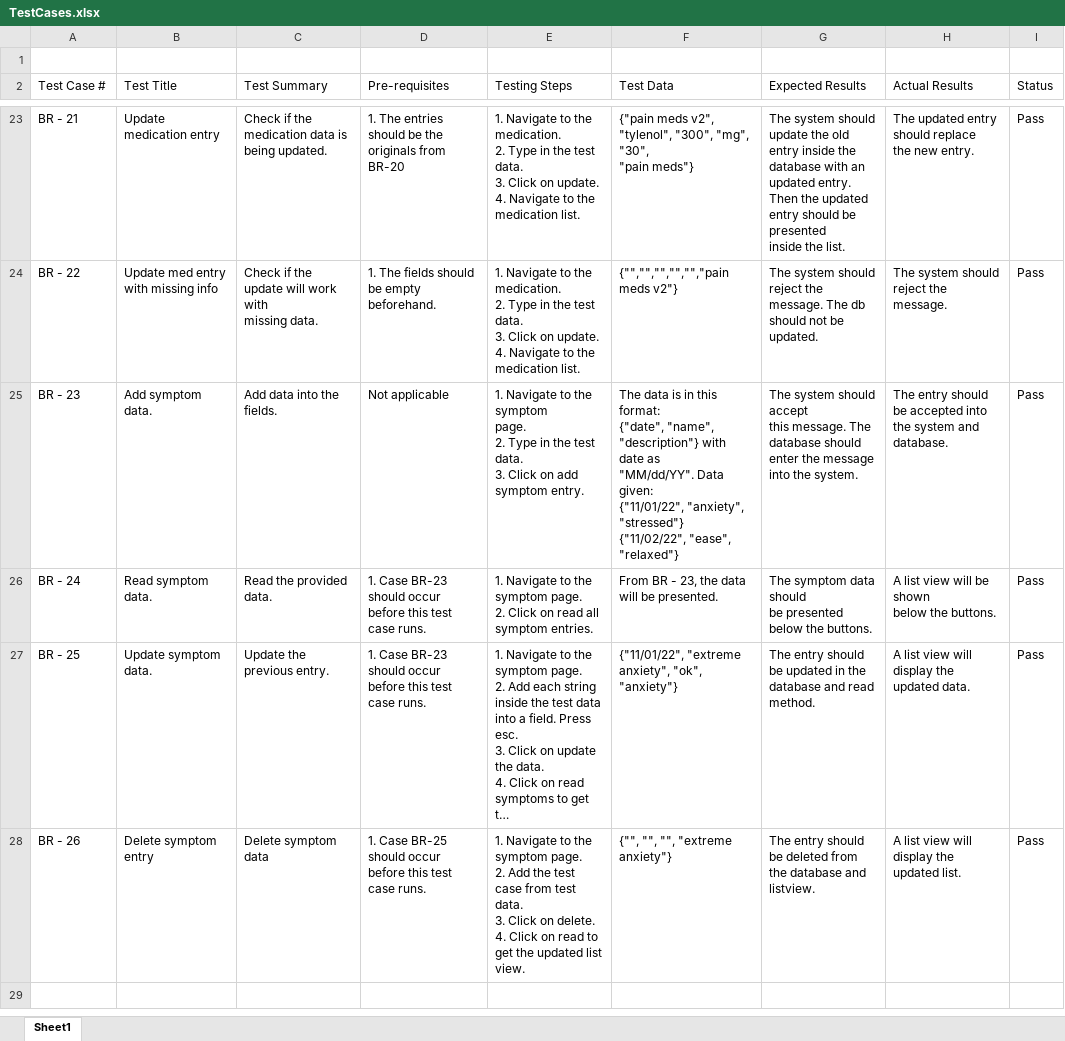
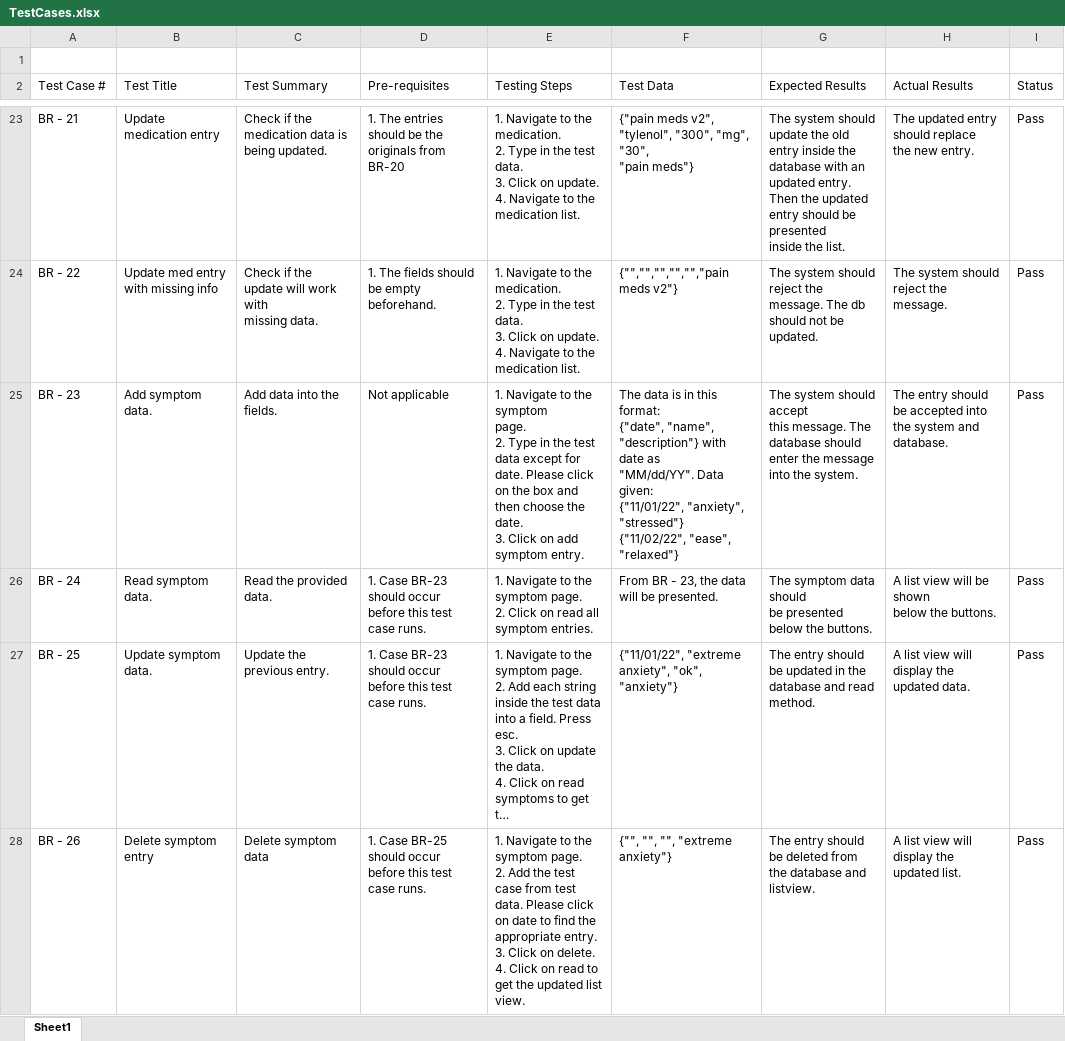
Before and after one commit to Jon-AL/4471---Therapy-Support-App, an Excel workbook: TestCases.xlsx, sheet Sheet1, drawn as a sheet; only a part is shown, gaps mark what is left out; long unchanged cells end in …; values as stored, in another font and other column widths than the file's, no borders; table styles not drawn; ↵ is a line break in a cell; the diff names each change by its address in the sheet, - before the commit and + after, or states it on an @@ line.

```diff
--- a/TestCases.xlsx (sheet Sheet1)
+++ b/TestCases.xlsx (sheet Sheet1)
-E25 (Testing Steps): …the test data. ↵ 3. Click…
+E25 (Testing Steps): …the test data except for date. Please click on the box and then choose the date. ↵ 3. Click…
-E28 (Testing Steps): …test data. ↵ 3. Click…
+E28 (Testing Steps): …test data. Please click on date to find the appropriate entry. ↵ 3. Click…
```
Also changed, not shown: 6 other files.
